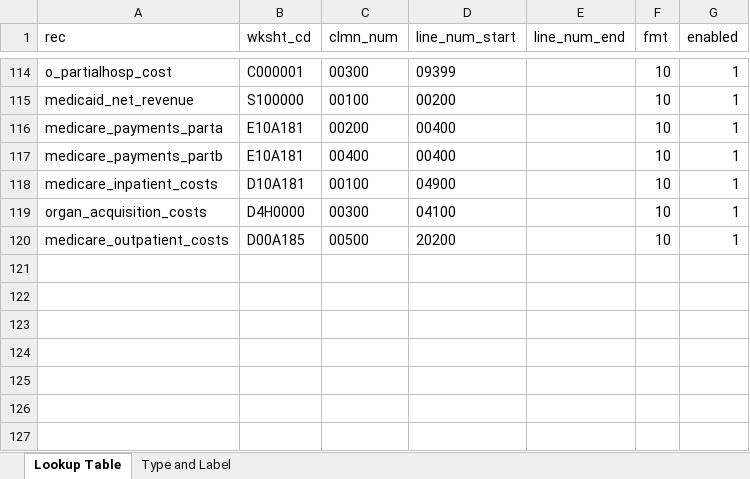
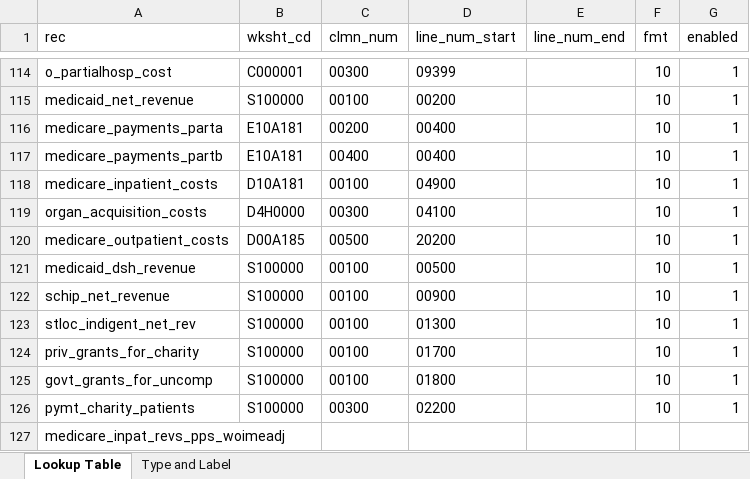
Before and after one commit to SK2006/hospital-cost-reports, an Excel workbook: lookup.xlsx, sheet Lookup Table, drawn as a sheet; only a part is shown, gaps mark what is left out; values as stored, in another font and other column widths than the file's, no borders; the diff names each change by its address in the sheet, - before the commit and + after, or states it on an @@ line.

Commit message:
edited lookup

```diff
--- a/lookup.xlsx (sheet Lookup Table)
+++ b/lookup.xlsx (sheet Lookup Table)
+row 121: medicaid_dsh_revenue | S100000 | 00100 | 00500 |  | 10 | 1
+row 122: schip_net_revenue | S100000 | 00100 | 00900 |  | 10 | 1
+row 123: stloc_indigent_net_rev | S100000 | 00100 | 01300 |  | 10 | 1
+row 124: priv_grants_for_charity | S100000 | 00100 | 01700 |  | 10 | 1
+row 125: govt_grants_for_uncomp | S100000 | 00100 | 01800 |  | 10 | 1
+row 126: pymt_charity_patients | S100000 | 00300 | 02200 |  | 10 | 1
+row 127: medicare_inpat_revs_pps_woimeadj
```
Also changed, not shown: sheet Type and Label, 1 other file.
